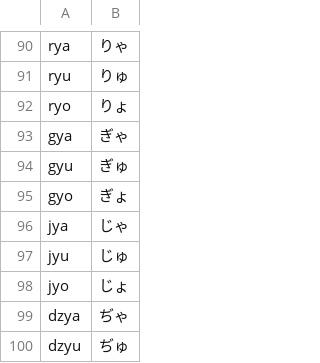
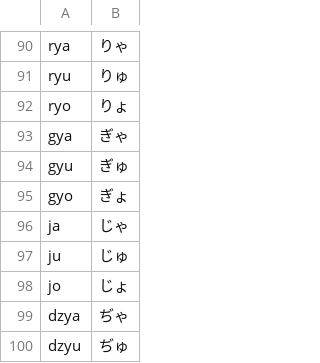
Before and after one commit to andree-surya/moji4j, a CSV file: src/main/resources/romaji_to_hiragana.csv, drawn as a sheet; only a part is shown, gaps mark what is left out.

Commit message:
Update romaji_to_hiragana.csv

```diff
--- a/src/main/resources/romaji_to_hiragana.csv
+++ b/src/main/resources/romaji_to_hiragana.csv
@@ -95,5 +95,5 @@ gyu,ぎゅ
 gyo,ぎょ
-jya,じゃ
-jyu,じゅ
-jyo,じょ
+ja,じゃ
+ju,じゅ
+jo,じょ
 dzya,ぢゃ
```
